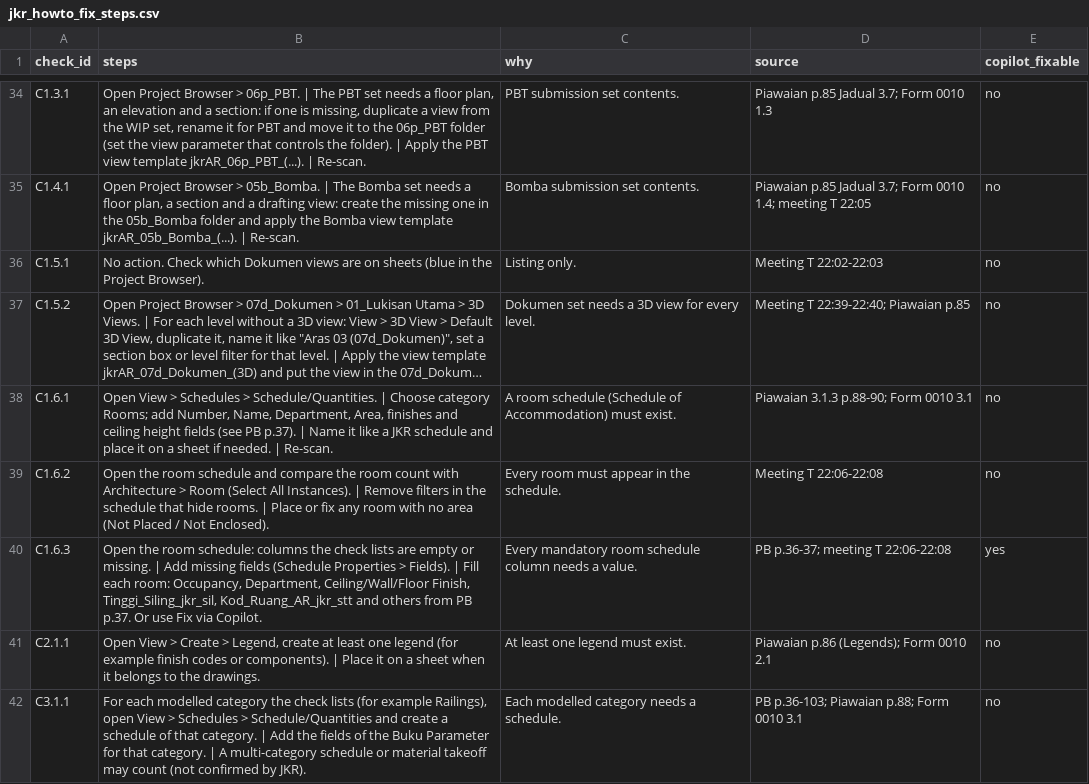
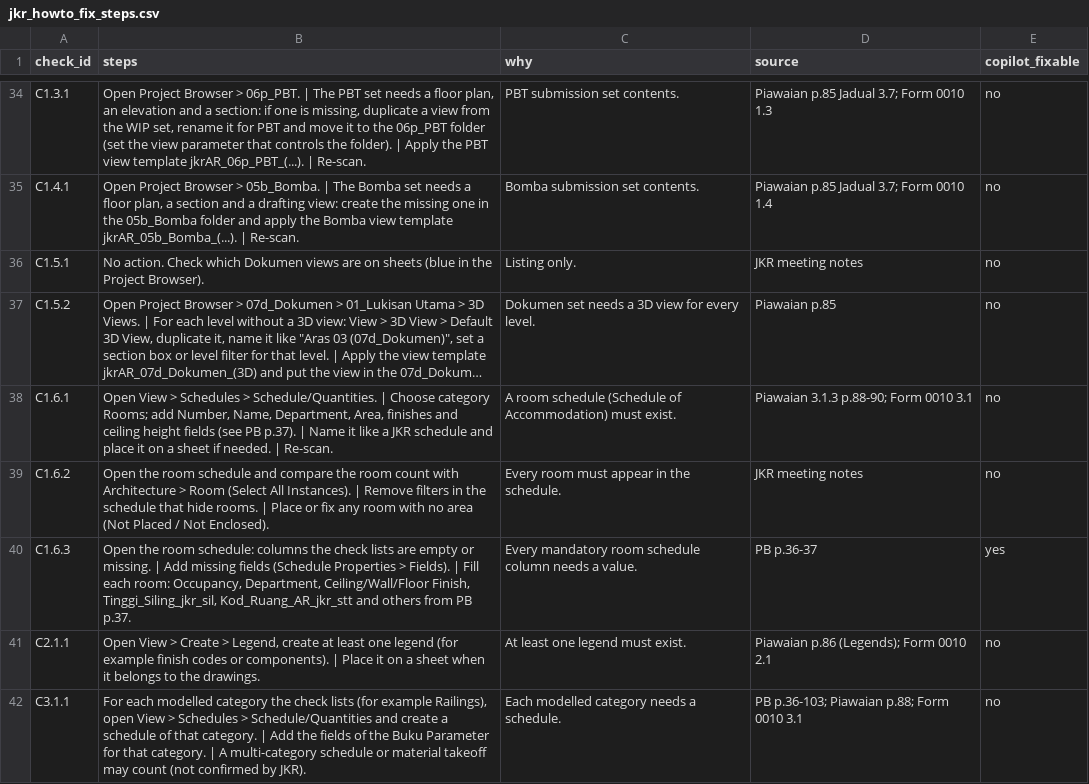
Before and after one commit to binacloudmy/revit-addin-sync, a CSV file: Services/JkrSpec/data/jkr_howto_fix_steps.csv, drawn as a sheet; only a part is shown, gaps mark what is left out; long unchanged cells end in …; the diff covers the shown part only; the diff names each change by its address in the sheet, - before the commit and + after, or states it on an @@ line.

```diff
--- a/Services/JkrSpec/data/jkr_howto_fix_steps.csv
+++ b/Services/JkrSpec/data/jkr_howto_fix_steps.csv
-D35 (source): …Form 0010 1.4; meeting T 22:05
+D35 (source): …Form 0010 1.4
-D36 (source): Meeting T 22:02-22:03
+D36 (source): JKR meeting notes
-D37 (source): Meeting T 22:39-22:40; Piawaian p.85
+D37 (source): Piawaian p.85
-D39 (source): Meeting T 22:06-22:08
+D39 (source): JKR meeting notes
-B40 (steps): …PB p.37. Or use Fix via Copilot.
+B40 (steps): …PB p.37.
-D40 (source): PB p.36-37; meeting T 22:06-22:08
+D40 (source): PB p.36-37
```
Also changed, not shown: 29 edited cells elsewhere in this file, 3 other files.
